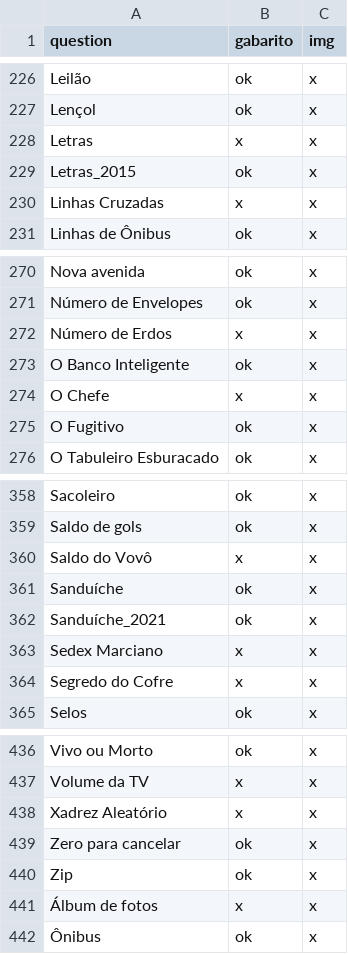
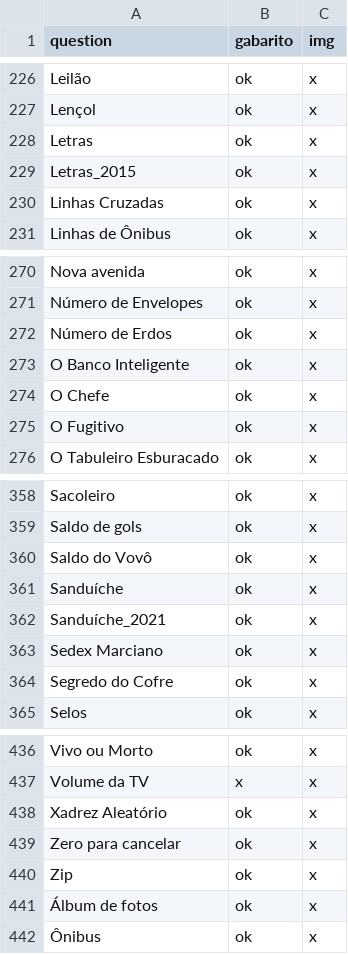
Before and after one commit to mestrevh/problems-of-the-obi, a CSV file: check_questions.csv, drawn as a sheet; only a part is shown, gaps mark what is left out; the diff covers the shown part only.

```diff
--- a/check_questions.csv
+++ b/check_questions.csv
@@ -227,5 +227,5 @@ Leilão,ok,x
 Lençol,ok,x
-Letras,x,x
+Letras,ok,x
 Letras_2015,ok,x
-Linhas Cruzadas,x,x
+Linhas Cruzadas,ok,x
 Linhas de Ônibus,ok,x
@@ -271,5 +271,5 @@ Nova avenida,ok,x
 Número de Envelopes,ok,x
-Número de Erdos,x,x
+Número de Erdos,ok,x
 O Banco Inteligente,ok,x
-O Chefe,x,x
+O Chefe,ok,x
 O Fugitivo,ok,x
@@ -359,7 +359,7 @@ Sacoleiro,ok,x
 Saldo de gols,ok,x
-Saldo do Vovô,x,x
+Saldo do Vovô,ok,x
 Sanduíche,ok,x
 Sanduíche_2021,ok,x
-Sedex Marciano,x,x
-Segredo do Cofre,x,x
+Sedex Marciano,ok,x
+Segredo do Cofre,ok,x
 Selos,ok,x
@@ -437,6 +437,6 @@ Vivo ou Morto,ok,x
 Volume da TV,x,x
-Xadrez Aleatório,x,x
+Xadrez Aleatório,ok,x
 Zero para cancelar,ok,x
 Zip,ok,x
-Álbum de fotos,x,x
+Álbum de fotos,ok,x
 Ônibus,ok,x
```
Also changed, not shown: 9 edited cells elsewhere in this file, 1 other file.
